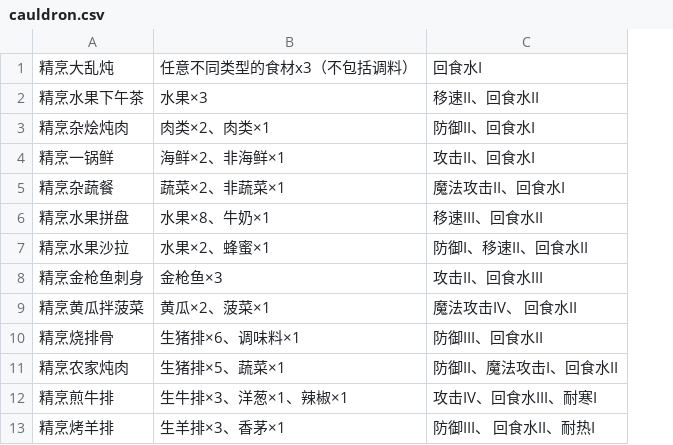
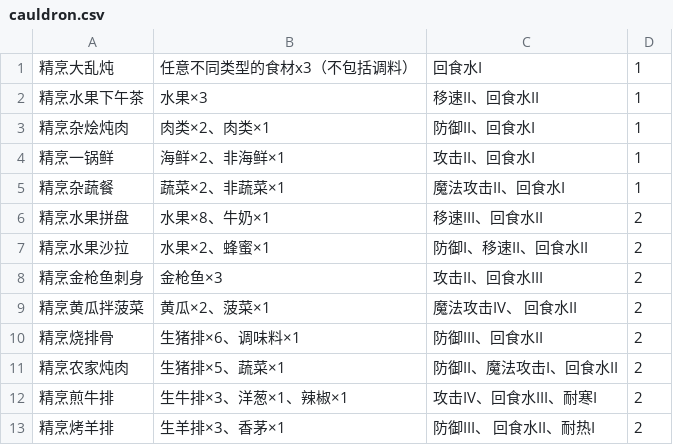
Before and after one commit to cct177/Utopia-Origin, a CSV file: cauldron.csv, drawn as a sheet; only a part is shown; the diff names each change by its address in the sheet, - before the commit and + after, or states it on an @@ line.

Commit message:
Update cauldron recipe with rarity data

```diff
--- a/cauldron.csv
+++ b/cauldron.csv
+column D, rows 1-13: 1 | 1 | 1 | 1 | 1 | 2 | 2 | 2 | 2 | 2 | 2 | 2 | 2
```
